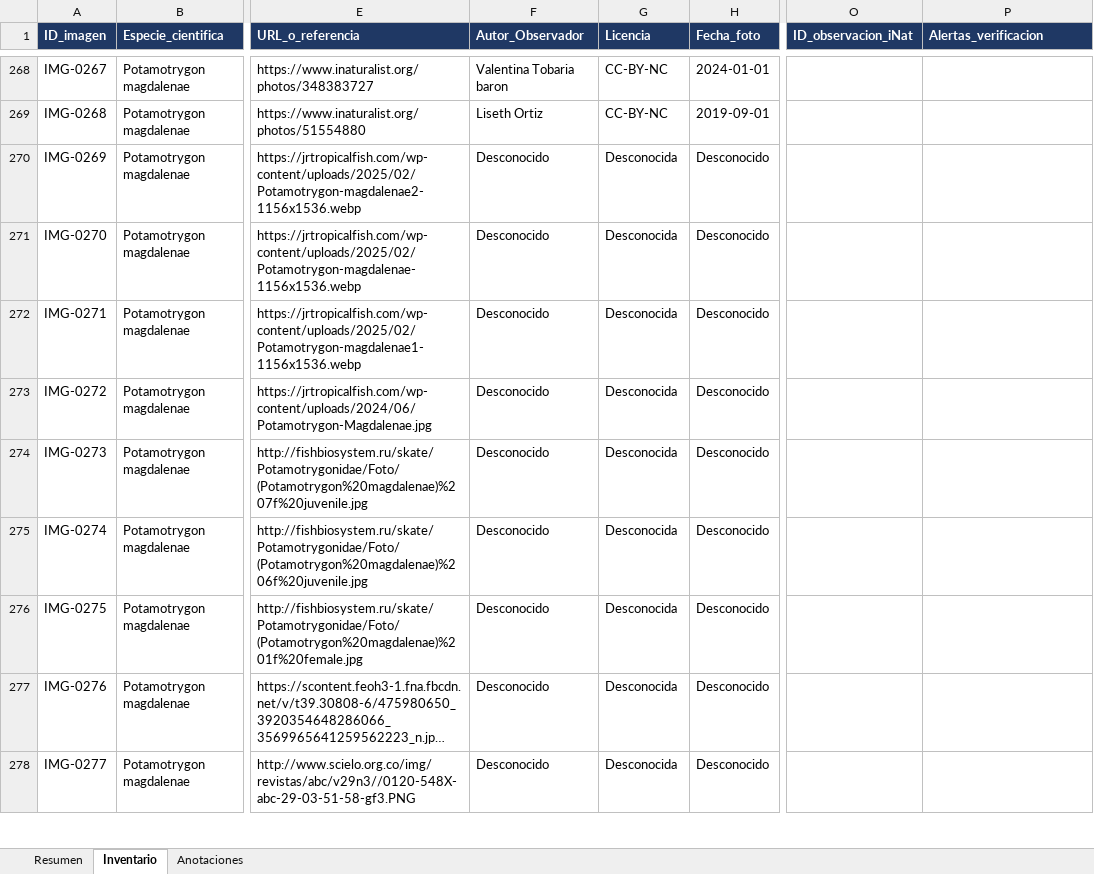
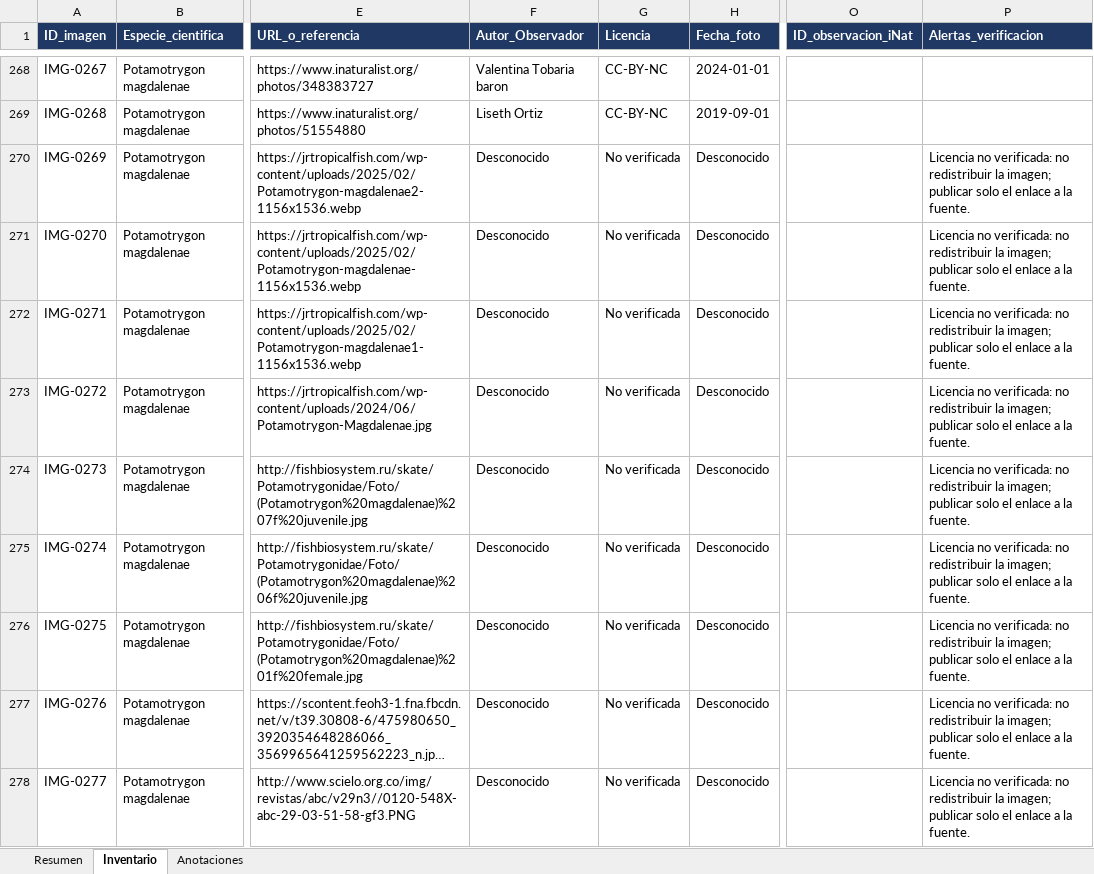
Before and after one commit to Karencgx/identimar, an Excel workbook: docs/Inventario_Dataset_Consolidado_IdentiMar.xlsx, sheet Inventario, drawn as a sheet; only a part is shown, gaps mark what is left out; long unchanged cells end in …; values as stored, in another font and other column widths than the file's, no borders; charts and pictures not drawn; the diff covers the shown part only; the diff names each change by its address in the sheet, - before the commit and + after, or states it on an @@ line.

Commit message:
update excel and upload .csv

```diff
--- a/docs/Inventario_Dataset_Consolidado_IdentiMar.xlsx (sheet Inventario)
+++ b/docs/Inventario_Dataset_Consolidado_IdentiMar.xlsx (sheet Inventario)
-G270:G278 (Licencia): Desconocida
+G270:G278 (Licencia): No verificada
-P270:P278 (Alertas_verificacion): (empty)
+P270:P278 (Alertas_verificacion): Licencia no verificada: no redistribuir la imagen; publicar solo el enlace a la fuente.
```
Also changed, not shown: 24 edited cells elsewhere in this sheet, sheet Resumen, formulas that keep their value, charts or pictures.
